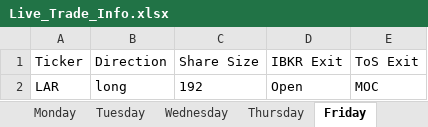
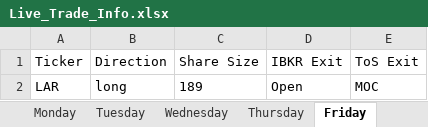
Before and after one commit to rschaefer8887/Trading-Algo, an Excel workbook: Live_Trade_Info.xlsx, sheet Friday, drawn as a sheet; values as stored, in another font and other column widths than the file's, no borders; the diff names each change by its address in the sheet, - before the commit and + after, or states it on an @@ line.

```diff
--- a/Live_Trade_Info.xlsx (sheet Friday)
+++ b/Live_Trade_Info.xlsx (sheet Friday)
-C2 (Share Size): 192
+C2 (Share Size): 189
```
Also changed, not shown: sheet Daily_Trades, sheet Wednesday, sheet Tuesday, sheet Trade_Mode, 8 other files.
